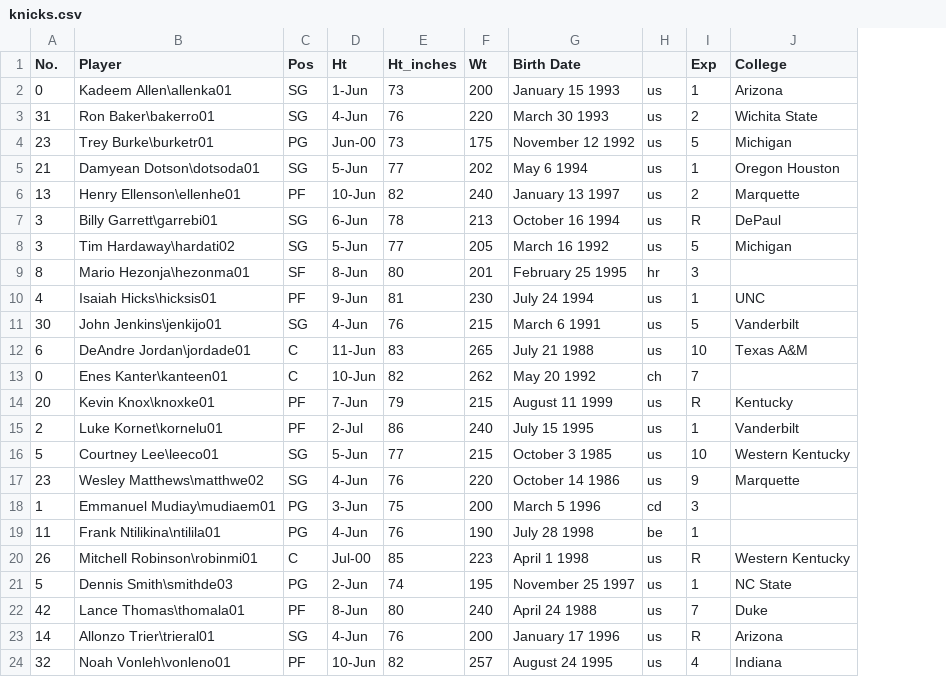
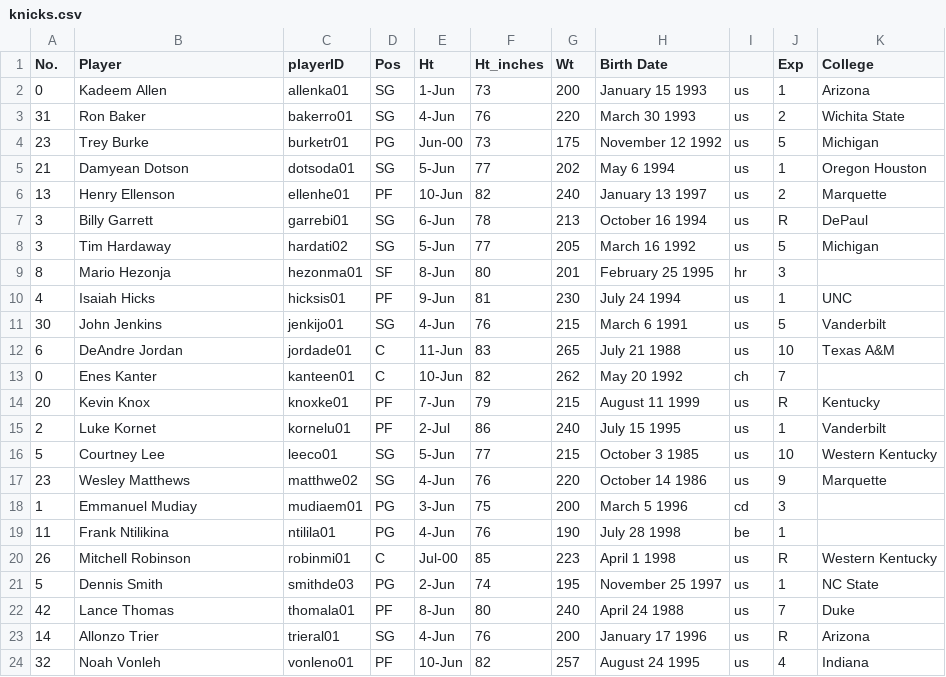
Before and after one commit to alexmarsella/alexcardazzi.github.io, a CSV file: using-r/empirical-workshop/data/knicks.csv, drawn as a sheet; the diff names each change by its address in the sheet, - before the commit and + after, or states it on an @@ line.

Commit message:
Add files via upload

```diff
--- a/using-r/empirical-workshop/data/knicks.csv
+++ b/using-r/empirical-workshop/data/knicks.csv
+column C (playerID), rows 2-24: allenka01 | bakerro01 | burketr01 | dotsoda01 | ellenhe01 | garrebi01 | hardati02 | hezonma01 | hicksis01 | jenkijo01 | jordade01 | kanteen01 | knoxke01 | kornelu01 | leeco01 | matthwe02 | mudiaem01 | ntilila01 | robinmi01 | smithde03 | thomala01 | trieral01 | vonleno01
-B2 (Player): Kadeem Allen\allenka01
+B2 (Player): Kadeem Allen
-B3 (Player): Ron Baker\bakerro01
+B3 (Player): Ron Baker
-B4 (Player): Trey Burke\burketr01
+B4 (Player): Trey Burke
-B5 (Player): Damyean Dotson\dotsoda01
+B5 (Player): Damyean Dotson
-B6 (Player): Henry Ellenson\ellenhe01
+B6 (Player): Henry Ellenson
-B7 (Player): Billy Garrett\garrebi01
+B7 (Player): Billy Garrett
-B8 (Player): Tim Hardaway\hardati02
+B8 (Player): Tim Hardaway
-B9 (Player): Mario Hezonja\hezonma01
+B9 (Player): Mario Hezonja
-B10 (Player): Isaiah Hicks\hicksis01
+B10 (Player): Isaiah Hicks
-B11 (Player): John Jenkins\jenkijo01
+B11 (Player): John Jenkins
-B12 (Player): DeAndre Jordan\jordade01
+B12 (Player): DeAndre Jordan
-B13 (Player): Enes Kanter\kanteen01
+B13 (Player): Enes Kanter
-B14 (Player): Kevin Knox\knoxke01
+B14 (Player): Kevin Knox
-B15 (Player): Luke Kornet\kornelu01
+B15 (Player): Luke Kornet
-B16 (Player): Courtney Lee\leeco01
+B16 (Player): Courtney Lee
-B17 (Player): Wesley Matthews\matthwe02
+B17 (Player): Wesley Matthews
-B18 (Player): Emmanuel Mudiay\mudiaem01
+B18 (Player): Emmanuel Mudiay
-B19 (Player): Frank Ntilikina\ntilila01
+B19 (Player): Frank Ntilikina
-B20 (Player): Mitchell Robinson\robinmi01
+B20 (Player): Mitchell Robinson
-B21 (Player): Dennis Smith\smithde03
+B21 (Player): Dennis Smith
-B22 (Player): Lance Thomas\thomala01
+B22 (Player): Lance Thomas
-B23 (Player): Allonzo Trier\trieral01
+B23 (Player): Allonzo Trier
-B24 (Player): Noah Vonleh\vonleno01
+B24 (Player): Noah Vonleh
```
